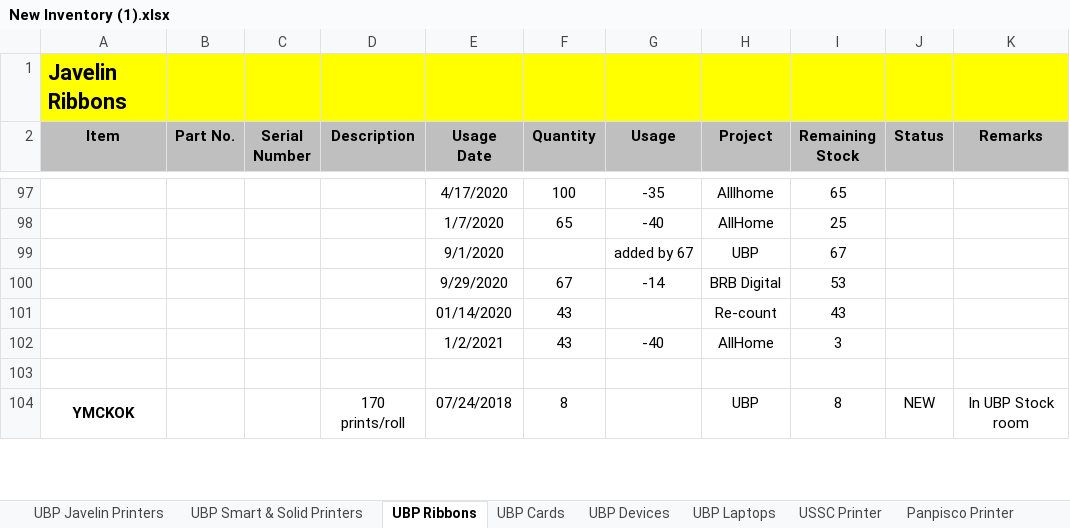
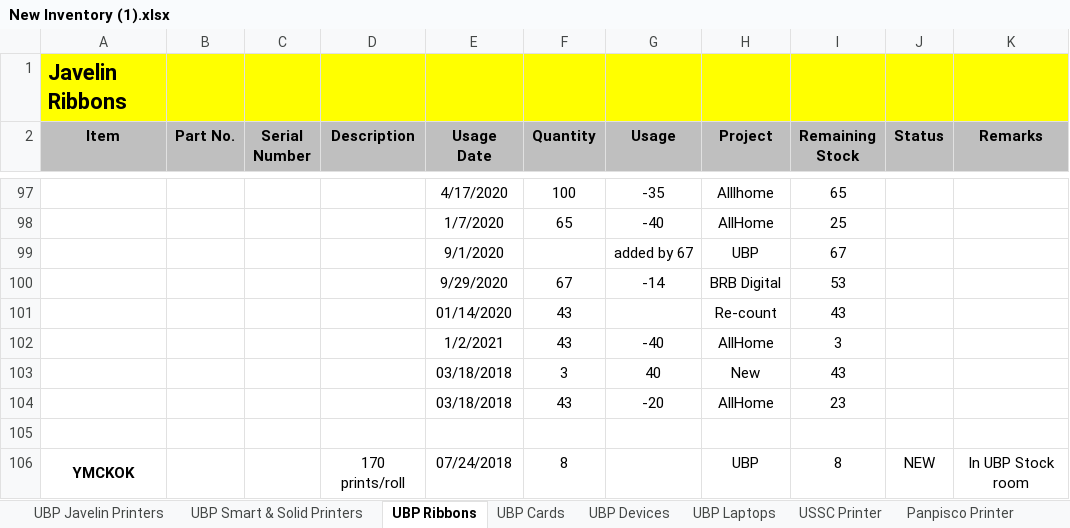
Before and after one commit to Mik-Arvin-Repo/Inventory, an Excel workbook: New Inventory (1).xlsx, sheet UBP Ribbons, drawn as a sheet; only a part is shown, gaps mark what is left out; values as stored, in another font and other column widths than the file's, no borders; the diff names each change by its address in the sheet, - before the commit and + after, or states it on an @@ line.

Commit message:
Update New Inventory (1).xlsx

```diff
--- a/New Inventory (1).xlsx (sheet UBP Ribbons)
+++ b/New Inventory (1).xlsx (sheet UBP Ribbons)
+row 103:  |  |  |  | 03/18/2018 | 3 | 40 | New | 43
+row 104:  |  |  |  | 03/18/2018 | 43 | -20 | AllHome | 23
```
